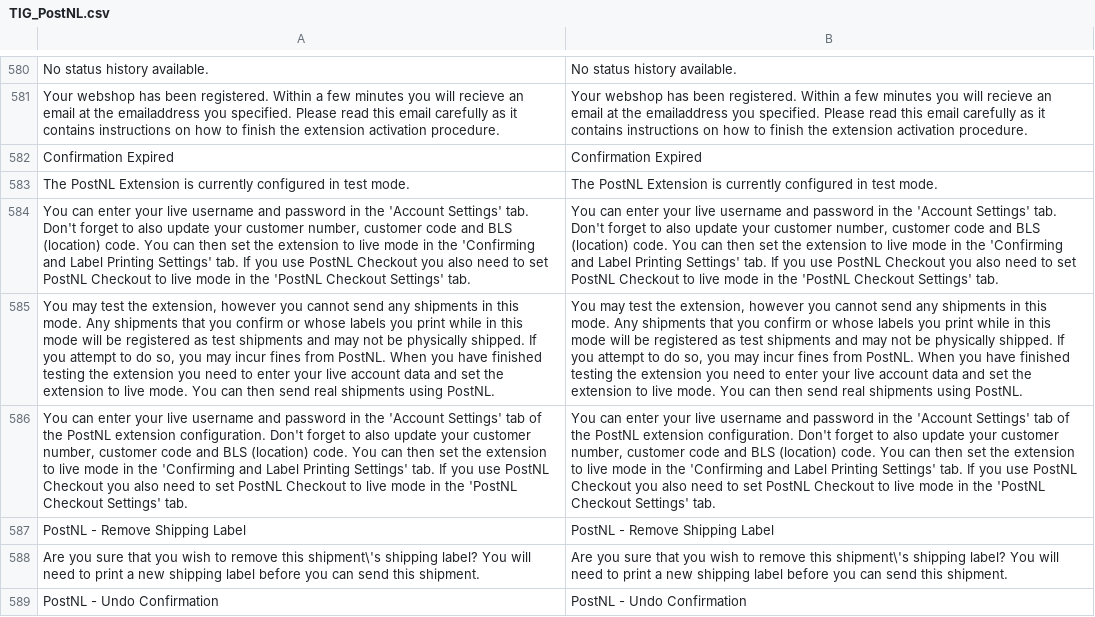
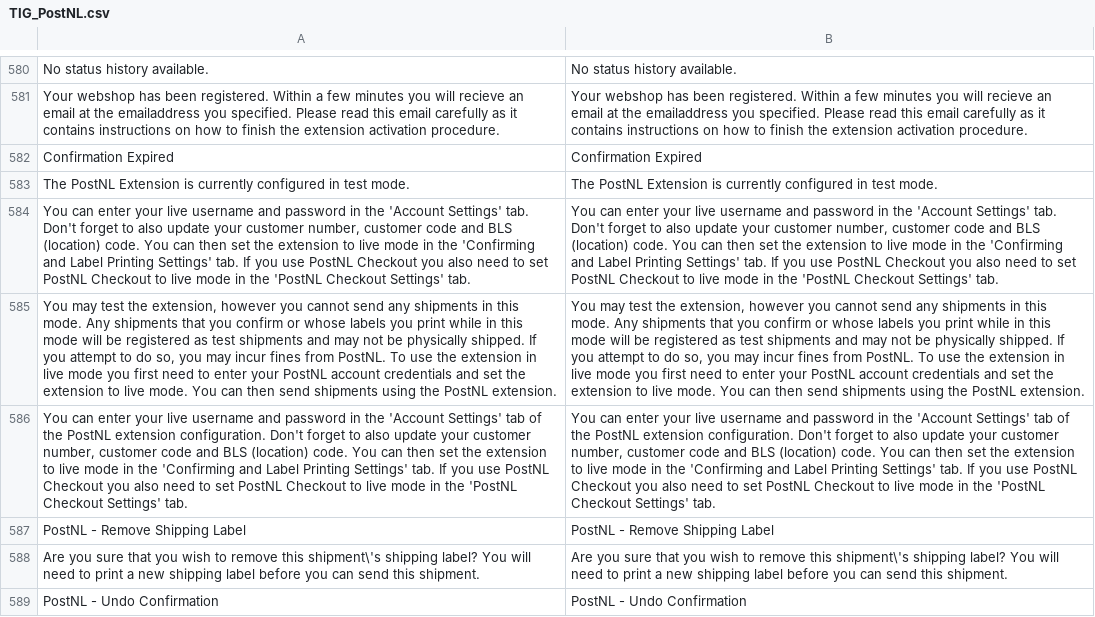
Before and after one commit to postnl/postnl-magento1-End-of-life, a CSV file: app/locale/en_US/TIG_PostNL.csv, drawn as a sheet; only a part is shown, gaps mark what is left out; the diff names each change by its address in the sheet, - before the commit and + after, or states it on an @@ line.

Commit message:
fixed translations

```diff
--- a/app/locale/en_US/TIG_PostNL.csv
+++ b/app/locale/en_US/TIG_PostNL.csv
-A585: …from PostNL. When you have finished testing the extension you need to enter your live account data and set the extension to live mode. You can then send real shipments using PostNL.
+A585: …from PostNL. To use the extension in live mode you first need to enter your PostNL account credentials and set the extension to live mode. You can then send shipments using the PostNL extension.
-B585: …from PostNL. When you have finished testing the extension you need to enter your live account data and set the extension to live mode. You can then send real shipments using PostNL.
+B585: …from PostNL. To use the extension in live mode you first need to enter your PostNL account credentials and set the extension to live mode. You can then send shipments using the PostNL extension.
```
Also changed, not shown: app/locale/nl_NL/TIG_PostNL.csv.
